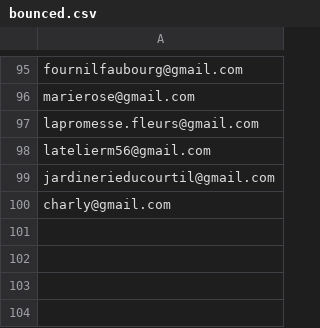
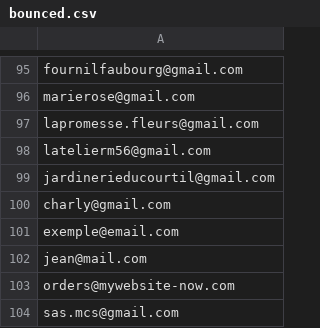
Before and after one commit to TheLocalBoost/localboost2, a CSV file: scripts/outreach/bounced.csv, drawn as a sheet; only a part is shown, gaps mark what is left out.

```diff
--- a/scripts/outreach/bounced.csv
+++ b/scripts/outreach/bounced.csv
@@ -100 +100,5 @@ jardinerieducourtil@gmail.com
 charly@gmail.com
+exemple@email.com
+jean@mail.com
+orders@mywebsite-now.com
+sas.mcs@gmail.com
```
Also changed, not shown: 3 other files.
